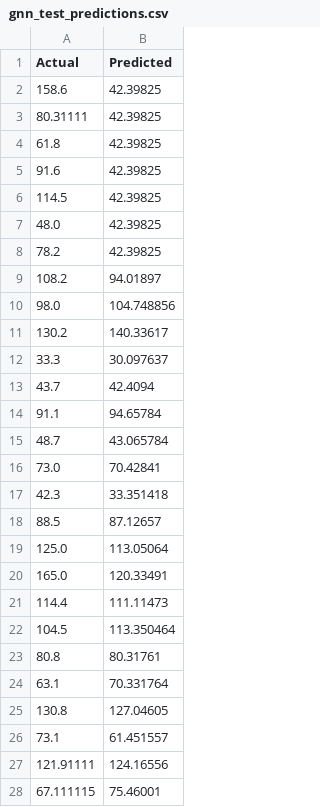
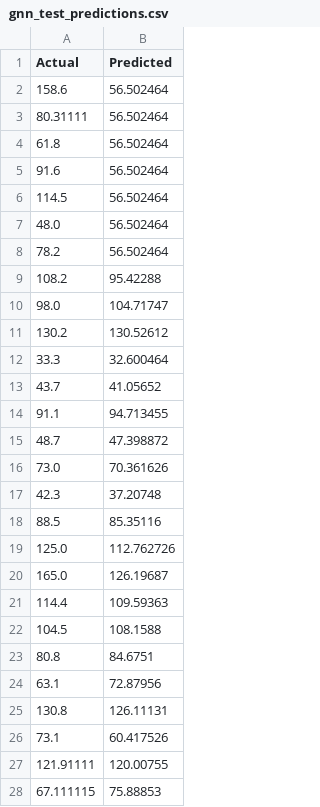
Before and after one commit to YYCHEN2001/Carbon_Cathode_New, a CSV file: GNN/gnn_test_predictions.csv, drawn as a sheet; only a part is shown; the diff covers the shown part only.

```diff
--- a/GNN/gnn_test_predictions.csv
+++ b/GNN/gnn_test_predictions.csv
@@ -1,28 +1,28 @@
 Actual,Predicted
-158.6,42.39825
-80.31111,42.39825
-61.8,42.39825
-91.6,42.39825
-114.5,42.39825
-48.0,42.39825
-78.2,42.39825
-108.2,94.01897
-98.0,104.748856
-130.2,140.33617
-33.3,30.097637
-43.7,42.4094
-91.1,94.65784
-48.7,43.065784
-73.0,70.42841
-42.3,33.351418
-88.5,87.12657
-125.0,113.05064
-165.0,120.33491
-114.4,111.11473
-104.5,113.350464
-80.8,80.31761
-63.1,70.331764
-130.8,127.04605
-73.1,61.451557
-121.91111,124.16556
-67.111115,75.46001
+158.6,56.502464
+80.31111,56.502464
+61.8,56.502464
+91.6,56.502464
+114.5,56.502464
+48.0,56.502464
+78.2,56.502464
+108.2,95.42288
+98.0,104.71747
+130.2,130.52612
+33.3,32.600464
+43.7,41.05652
+91.1,94.713455
+48.7,47.398872
+73.0,70.361626
+42.3,37.20748
+88.5,85.35116
+125.0,112.762726
+165.0,126.19687
+114.4,109.59363
+104.5,108.1588
+80.8,84.6751
+63.1,72.87956
+130.8,126.11131
+73.1,60.417526
+121.91111,120.00755
+67.111115,75.88853
```
Also changed, not shown: 93 edited cells elsewhere in this file, GNN/gnn_train_predictions.csv, 3 other files.
